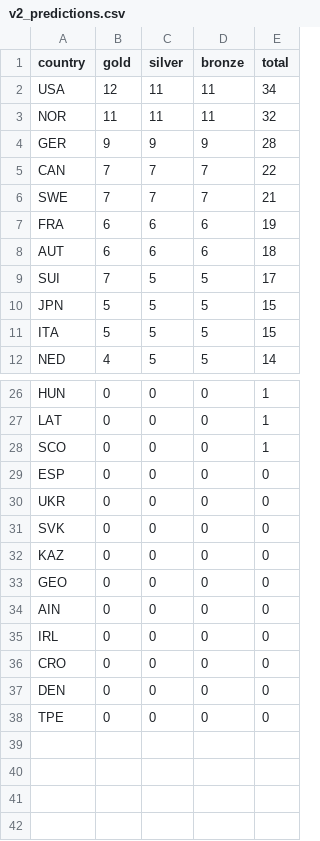
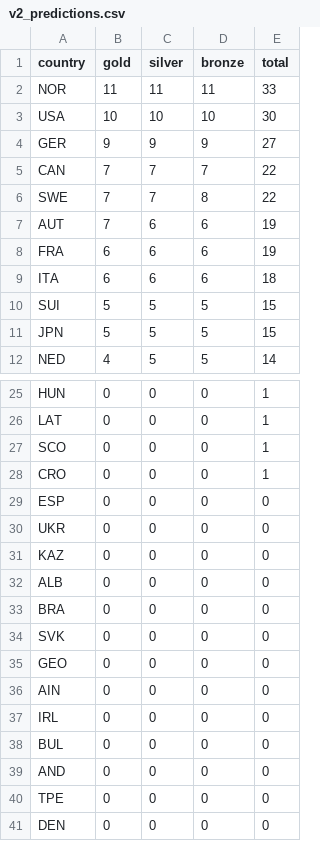
Before and after one commit to magnber/olympic_predictions, a CSV file: v2/output/v2_predictions.csv, drawn as a sheet; only a part is shown, gaps mark what is left out; the diff covers the shown part only.

```diff
--- a/v2/output/v2_predictions.csv
+++ b/v2/output/v2_predictions.csv
@@ -1,12 +1,12 @@
 country,gold,silver,bronze,total
-USA,12,11,11,34
-NOR,11,11,11,32
-GER,9,9,9,28
+NOR,11,11,11,33
+USA,10,10,10,30
+GER,9,9,9,27
 CAN,7,7,7,22
-SWE,7,7,7,21
+SWE,7,7,8,22
+AUT,7,6,6,19
 FRA,6,6,6,19
-AUT,6,6,6,18
-SUI,7,5,5,17
+ITA,6,6,6,18
+SUI,5,5,5,15
 JPN,5,5,5,15
-ITA,5,5,5,15
 NED,4,5,5,14
@@ -28,6 +27,9 @@ LAT,0,0,0,1
 SCO,0,0,0,1
+CRO,0,0,0,1
 ESP,0,0,0,0
 UKR,0,0,0,0
+KAZ,0,0,0,0
+ALB,0,0,0,0
+BRA,0,0,0,0
 SVK,0,0,0,0
-KAZ,0,0,0,0
 GEO,0,0,0,0
@@ -35,4 +37,5 @@ AIN,0,0,0,0
 IRL,0,0,0,0
-CRO,0,0,0,0
+BUL,0,0,0,0
+AND,0,0,0,0
+TPE,0,0,0,0
 DEN,0,0,0,0
-TPE,0,0,0,0
```
Also changed, not shown: 1 removed row and 2 edited cells elsewhere in this file, v2/output/v2_competition_predictions.csv, 7 other files.
